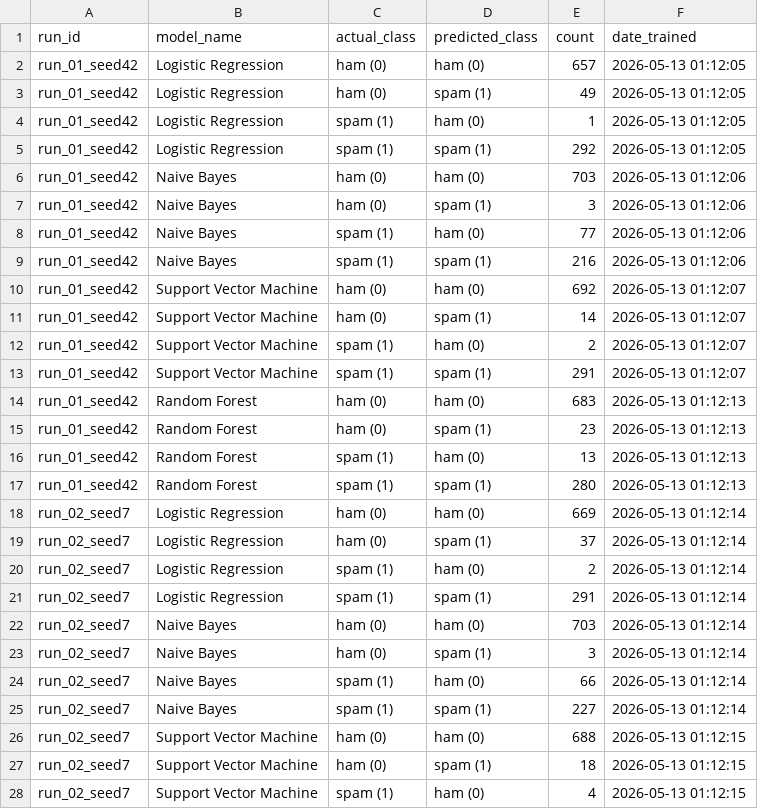
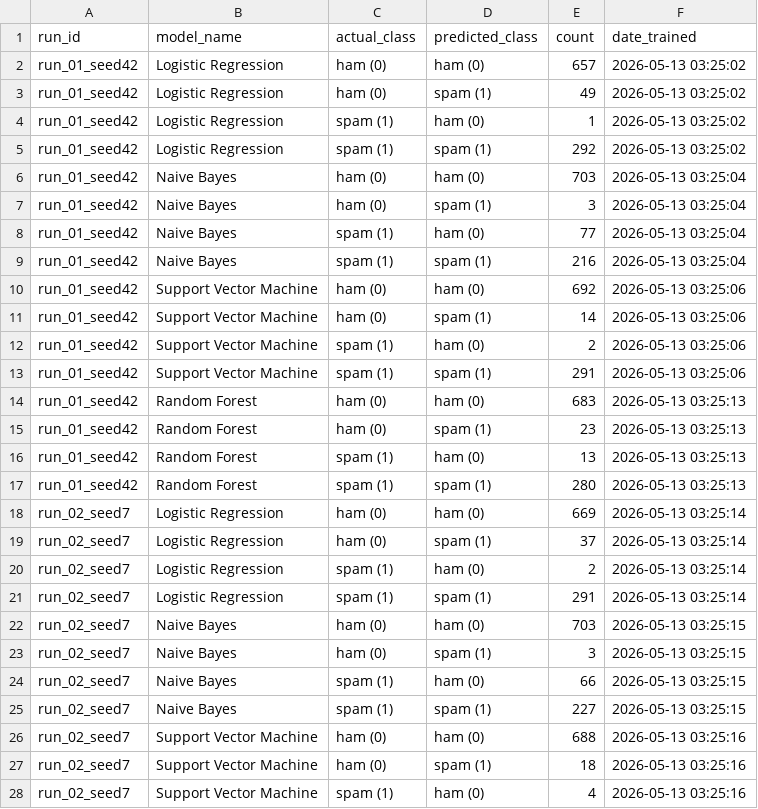
Before and after one commit to adolfo-roman/pf-cd, a CSV file: dashboard/confusion_matrix.csv, drawn as a sheet; only a part is shown; the diff covers the shown part only.

Commit message:
Refresh dashboard data and artifacts
Refresh dashboard CSV exports and related artifacts: updated confusion_matrix.csv, experiment_results.csv, and hyperparameters.csv with new timestamps, refreshed metrics (training/inference times and performance counts) and hyperparameter exports. Also updated the datanova_dashboard.pbix (dashboard), modelo_produccion.onnx (model artifact), spam_analysis.ipynb (notebook) and version.json to reflect the new run data and versioning.

```diff
--- a/dashboard/confusion_matrix.csv
+++ b/dashboard/confusion_matrix.csv
@@ -1,28 +1,28 @@
 run_id,model_name,actual_class,predicted_class,count,date_trained
-run_01_seed42,Logistic Regression,ham (0),ham (0),657,2026-05-13 01:12:05
-run_01_seed42,Logistic Regression,ham (0),spam (1),49,2026-05-13 01:12:05
-run_01_seed42,Logistic Regression,spam (1),ham (0),1,2026-05-13 01:12:05
-run_01_seed42,Logistic Regression,spam (1),spam (1),292,2026-05-13 01:12:05
-run_01_seed42,Naive Bayes,ham (0),ham (0),703,2026-05-13 01:12:06
-run_01_seed42,Naive Bayes,ham (0),spam (1),3,2026-05-13 01:12:06
-run_01_seed42,Naive Bayes,spam (1),ham (0),77,2026-05-13 01:12:06
-run_01_seed42,Naive Bayes,spam (1),spam (1),216,2026-05-13 01:12:06
-run_01_seed42,Support Vector Machine,ham (0),ham (0),692,2026-05-13 01:12:07
-run_01_seed42,Support Vector Machine,ham (0),spam (1),14,2026-05-13 01:12:07
-run_01_seed42,Support Vector Machine,spam (1),ham (0),2,2026-05-13 01:12:07
-run_01_seed42,Support Vector Machine,spam (1),spam (1),291,2026-05-13 01:12:07
-run_01_seed42,Random Forest,ham (0),ham (0),683,2026-05-13 01:12:13
-run_01_seed42,Random Forest,ham (0),spam (1),23,2026-05-13 01:12:13
-run_01_seed42,Random Forest,spam (1),ham (0),13,2026-05-13 01:12:13
-run_01_seed42,Random Forest,spam (1),spam (1),280,2026-05-13 01:12:13
-run_02_seed7,Logistic Regression,ham (0),ham (0),669,2026-05-13 01:12:14
-run_02_seed7,Logistic Regression,ham (0),spam (1),37,2026-05-13 01:12:14
-run_02_seed7,Logistic Regression,spam (1),ham (0),2,2026-05-13 01:12:14
-run_02_seed7,Logistic Regression,spam (1),spam (1),291,2026-05-13 01:12:14
-run_02_seed7,Naive Bayes,ham (0),ham (0),703,2026-05-13 01:12:14
-run_02_seed7,Naive Bayes,ham (0),spam (1),3,2026-05-13 01:12:14
-run_02_seed7,Naive Bayes,spam (1),ham (0),66,2026-05-13 01:12:14
-run_02_seed7,Naive Bayes,spam (1),spam (1),227,2026-05-13 01:12:14
-run_02_seed7,Support Vector Machine,ham (0),ham (0),688,2026-05-13 01:12:15
-run_02_seed7,Support Vector Machine,ham (0),spam (1),18,2026-05-13 01:12:15
-run_02_seed7,Support Vector Machine,spam (1),ham (0),4,2026-05-13 01:12:15
+run_01_seed42,Logistic Regression,ham (0),ham (0),657,2026-05-13 03:25:02
+run_01_seed42,Logistic Regression,ham (0),spam (1),49,2026-05-13 03:25:02
+run_01_seed42,Logistic Regression,spam (1),ham (0),1,2026-05-13 03:25:02
+run_01_seed42,Logistic Regression,spam (1),spam (1),292,2026-05-13 03:25:02
+run_01_seed42,Naive Bayes,ham (0),ham (0),703,2026-05-13 03:25:04
+run_01_seed42,Naive Bayes,ham (0),spam (1),3,2026-05-13 03:25:04
+run_01_seed42,Naive Bayes,spam (1),ham (0),77,2026-05-13 03:25:04
+run_01_seed42,Naive Bayes,spam (1),spam (1),216,2026-05-13 03:25:04
+run_01_seed42,Support Vector Machine,ham (0),ham (0),692,2026-05-13 03:25:06
+run_01_seed42,Support Vector Machine,ham (0),spam (1),14,2026-05-13 03:25:06
+run_01_seed42,Support Vector Machine,spam (1),ham (0),2,2026-05-13 03:25:06
+run_01_seed42,Support Vector Machine,spam (1),spam (1),291,2026-05-13 03:25:06
+run_01_seed42,Random Forest,ham (0),ham (0),683,2026-05-13 03:25:13
+run_01_seed42,Random Forest,ham (0),spam (1),23,2026-05-13 03:25:13
+run_01_seed42,Random Forest,spam (1),ham (0),13,2026-05-13 03:25:13
+run_01_seed42,Random Forest,spam (1),spam (1),280,2026-05-13 03:25:13
+run_02_seed7,Logistic Regression,ham (0),ham (0),669,2026-05-13 03:25:14
+run_02_seed7,Logistic Regression,ham (0),spam (1),37,2026-05-13 03:25:14
+run_02_seed7,Logistic Regression,spam (1),ham (0),2,2026-05-13 03:25:14
+run_02_seed7,Logistic Regression,spam (1),spam (1),291,2026-05-13 03:25:14
+run_02_seed7,Naive Bayes,ham (0),ham (0),703,2026-05-13 03:25:15
+run_02_seed7,Naive Bayes,ham (0),spam (1),3,2026-05-13 03:25:15
+run_02_seed7,Naive Bayes,spam (1),ham (0),66,2026-05-13 03:25:15
+run_02_seed7,Naive Bayes,spam (1),spam (1),227,2026-05-13 03:25:15
+run_02_seed7,Support Vector Machine,ham (0),ham (0),688,2026-05-13 03:25:16
+run_02_seed7,Support Vector Machine,ham (0),spam (1),18,2026-05-13 03:25:16
+run_02_seed7,Support Vector Machine,spam (1),ham (0),4,2026-05-13 03:25:16
```
Also changed, not shown: 53 edited cells elsewhere in this file, dashboard/experiment_results.csv, dashboard/hyperparameters.csv, 4 other files.
